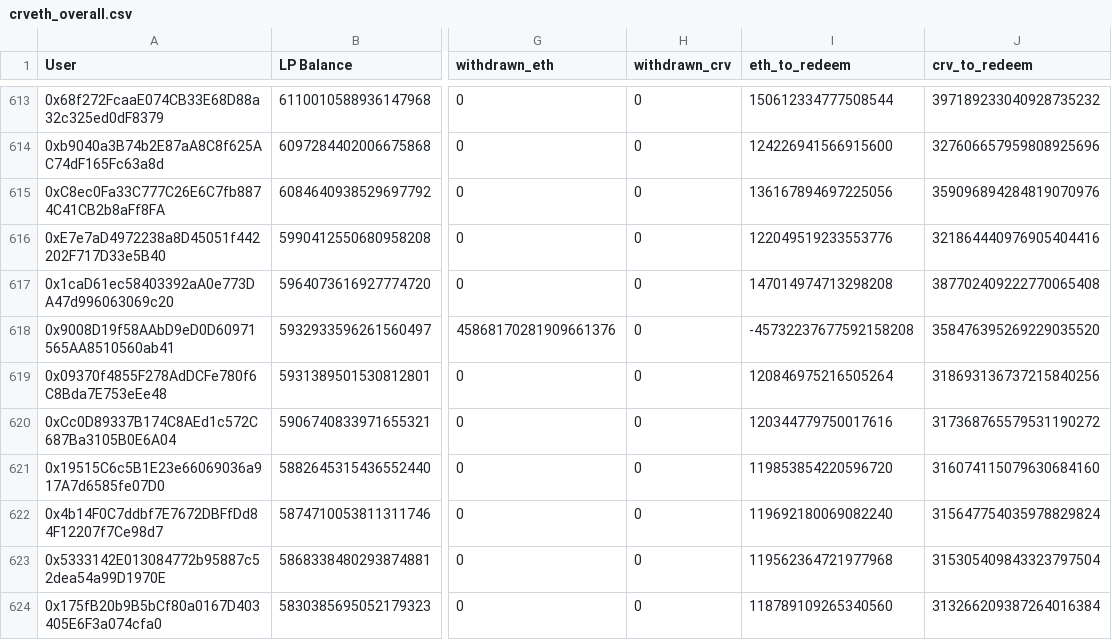
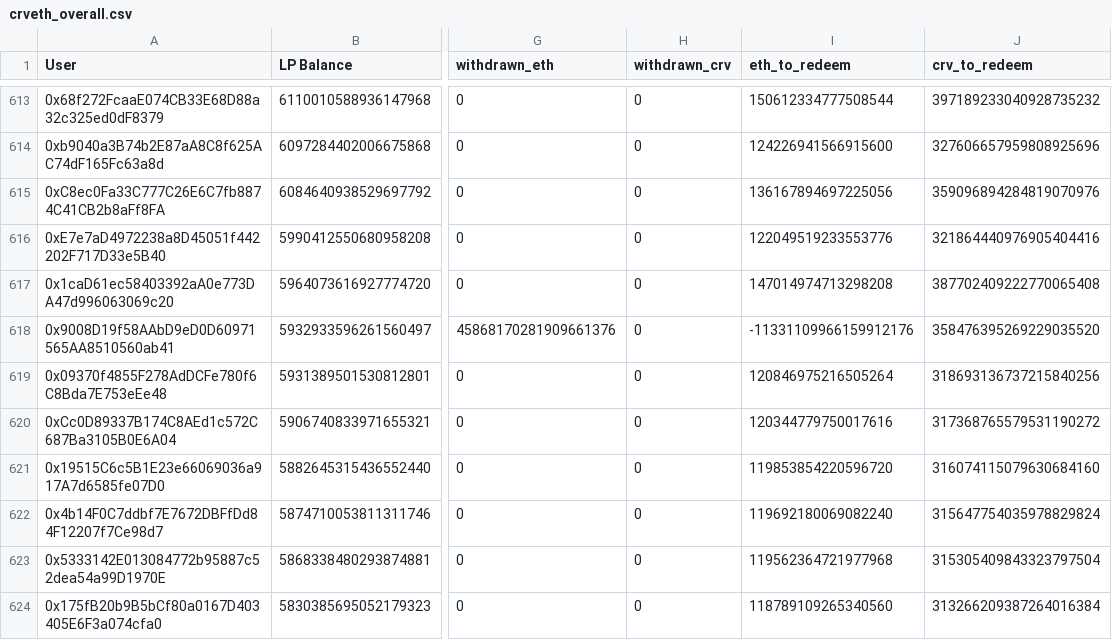
Before and after one commit to curvefi/curve-snapshot, a CSV file: data/crveth_overall.csv, drawn as a sheet; only a part is shown, gaps mark what is left out; the diff covers the shown part only; the diff names each change by its address in the sheet, - before the commit and + after, or states it on an @@ line.

Commit message:
fix withdrawn amount for users of multiple sources

```diff
--- a/data/crveth_overall.csv
+++ b/data/crveth_overall.csv
-I618 (eth_to_redeem): -45732237677592158208
+I618 (eth_to_redeem): -11331109966159912176
```
Also changed, not shown: 13 edited cells elsewhere in this file, 2 other files.
